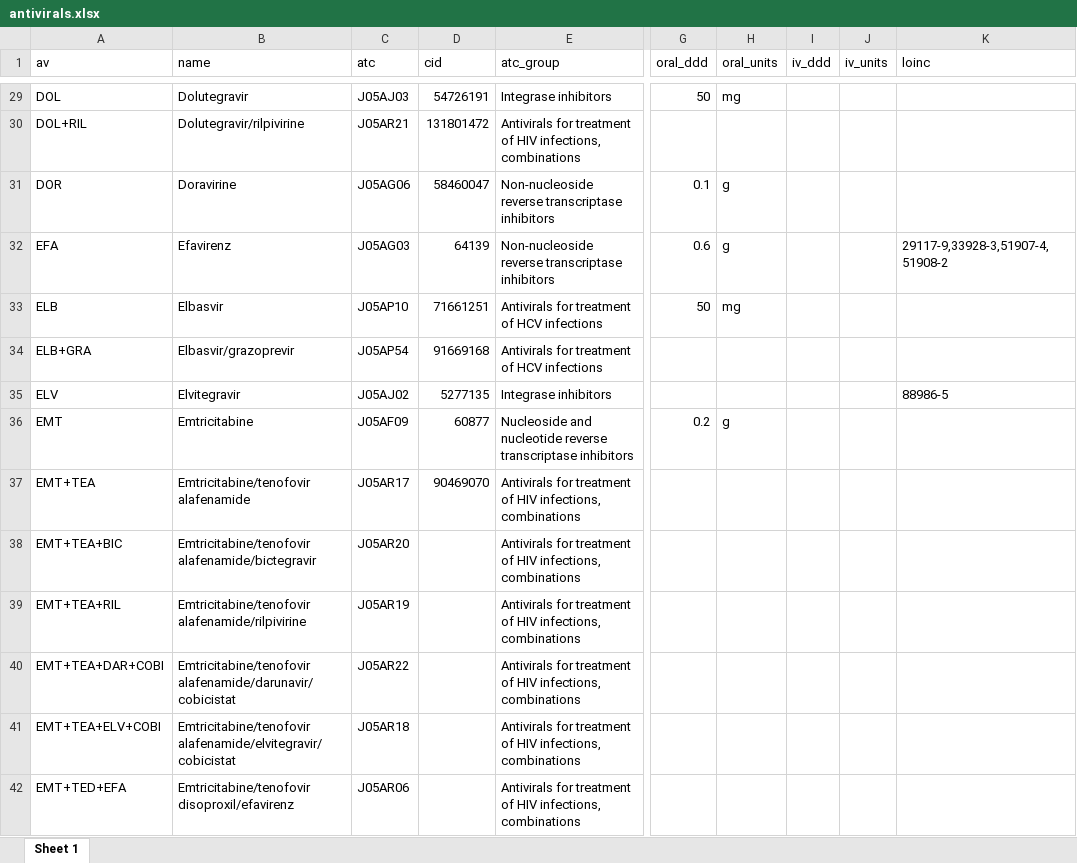
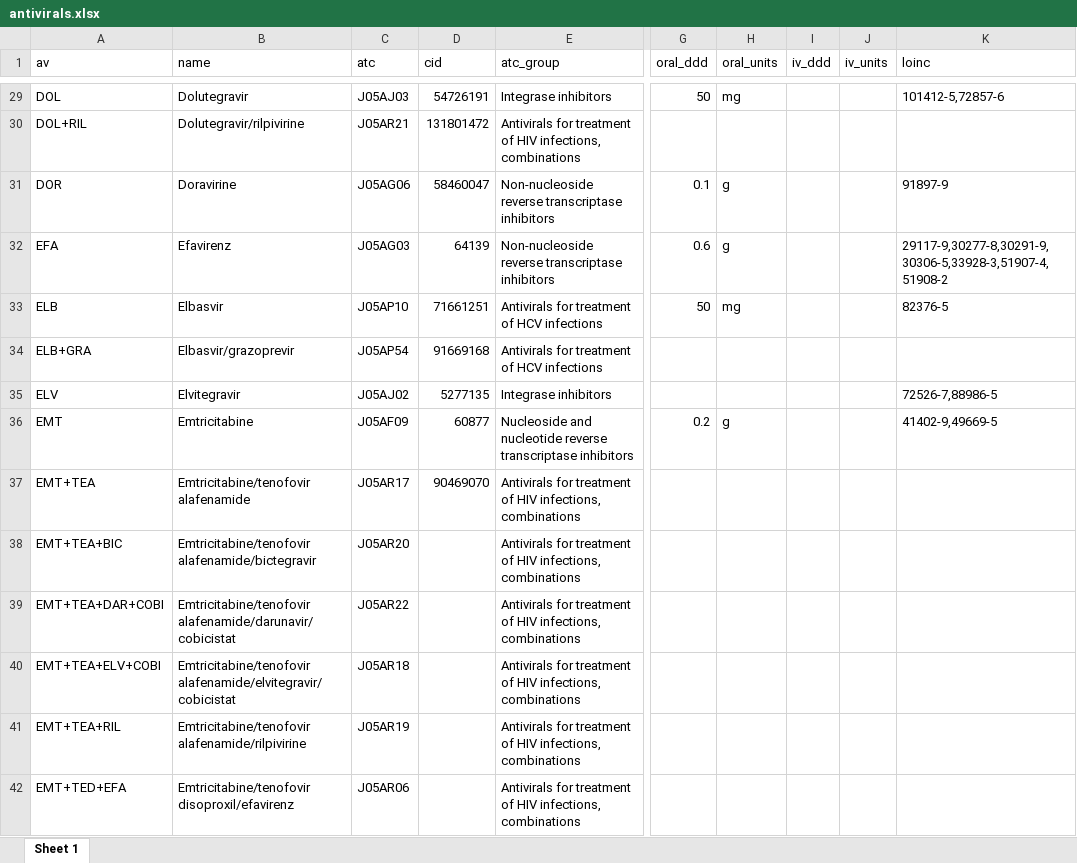
Before and after one commit to msberends/AMR, an Excel workbook: data-raw/antivirals.xlsx, sheet Sheet 1, drawn as a sheet; only a part is shown, gaps mark what is left out; values as stored, in another font and other column widths than the file's, no borders; the diff covers the shown part only; the diff names each change by its address in the sheet, - before the commit and + after, or states it on an @@ line.

```diff
--- a/data-raw/antivirals.xlsx (sheet Sheet 1)
+++ b/data-raw/antivirals.xlsx (sheet Sheet 1)
-K29 (loinc): (empty)
+K29 (loinc): 101412-5,72857-6
-K31 (loinc): (empty)
+K31 (loinc): 91897-9
-K32 (loinc): 29117-9,33928-3,51907-4,51908-2
+K32 (loinc): 29117-9,30277-8,30291-9,30306-5,33928-3,51907-4,51908-2
-K33 (loinc): (empty)
+K33 (loinc): 82376-5
-K35 (loinc): 88986-5
+K35 (loinc): 72526-7,88986-5
-K36 (loinc): (empty)
+K36 (loinc): 41402-9,49669-5
@@ row 39 moved to row 41: EMT+TEA+RIL @@
```
Also changed, not shown: 2 moved rows and 40 edited cells elsewhere in this sheet, data-raw/antibiotics.xlsx, 44 other files.
